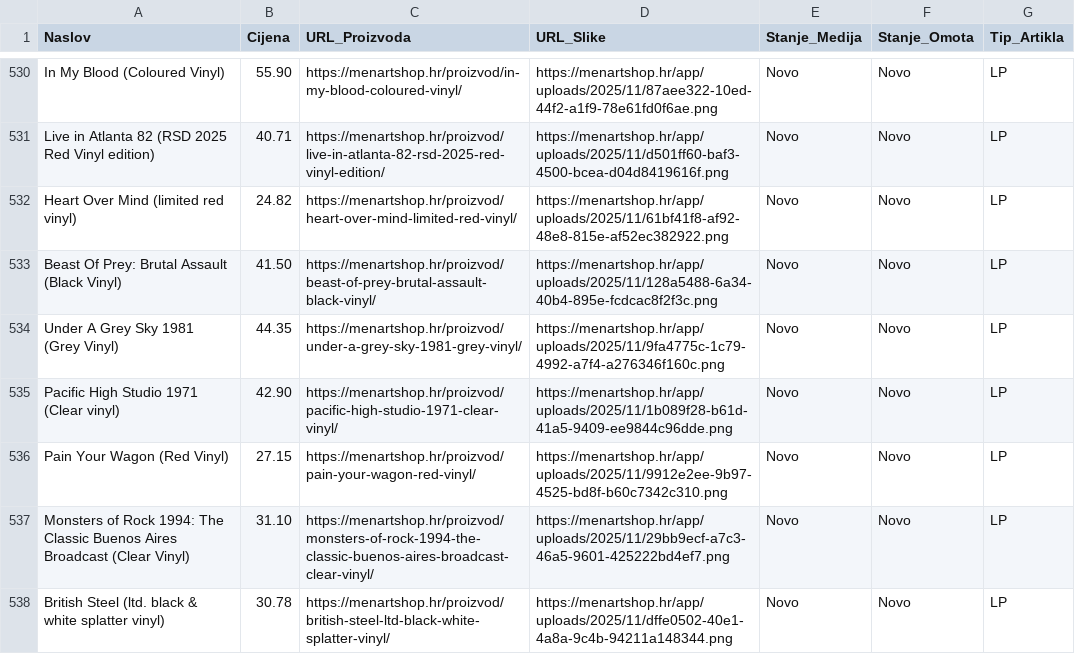
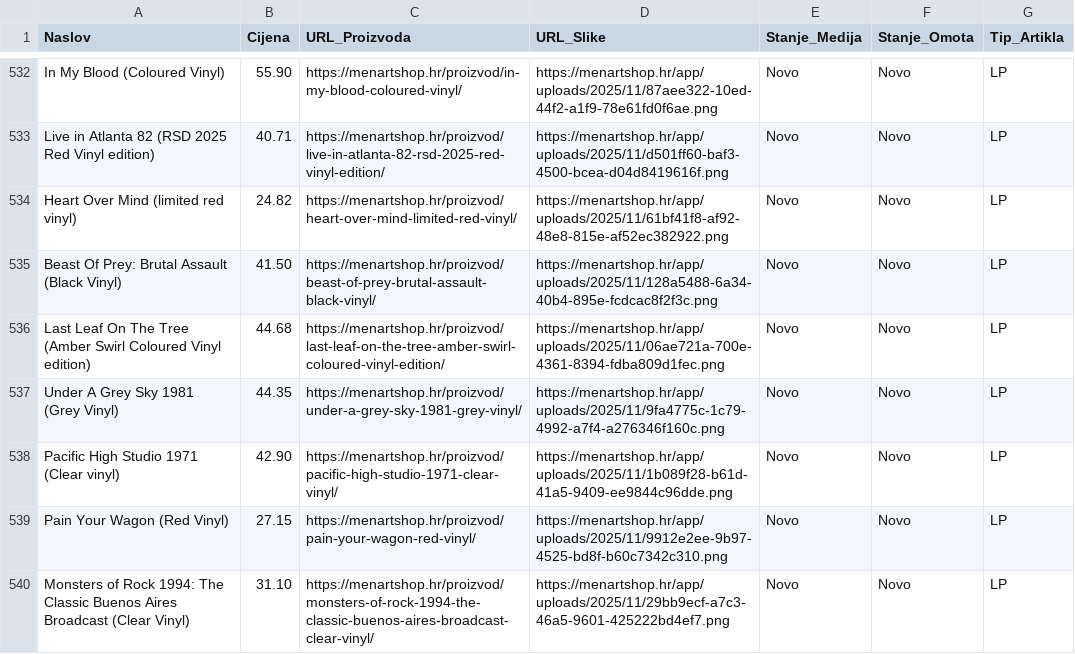
Before and after one commit to Z0M81Eb/baza-ploca, a CSV file: menart_katalog.csv, drawn as a sheet; only a part is shown, gaps mark what is left out; the shorter side is filled out with more unchanged rows; the diff covers the shown part only.

```diff
--- a/menart_katalog.csv
+++ b/menart_katalog.csv
@@ -533,2 +535,3 @@ Heart Over Mind (limited red vinyl),24.82,https://menartshop.hr/proizvod/heart-o
 Beast Of Prey: Brutal Assault (Black Vinyl),41.50,https://menartshop.hr/proizvod/beast-of-prey-brutal-assault-black-vinyl/,https://menartshop.hr/app/uploads/2025/11/128a5488-6a34-40b4-895e-fcdcac8f2f3c.png,Novo,Novo,LP
+Last Leaf On The Tree (Amber Swirl Coloured Vinyl edition),44.68,https://menartshop.hr/proizvod/last-leaf-on-the-tree-amber-swirl-coloured-vinyl-edition/,https://menartshop.hr/app/uploads/2025/11/06ae721a-700e-4361-8394-fdba809d1fec.png,Novo,Novo,LP
 Under A Grey Sky 1981 (Grey Vinyl),44.35,https://menartshop.hr/proizvod/under-a-grey-sky-1981-grey-vinyl/,https://menartshop.hr/app/uploads/2025/11/9fa4775c-1c79-4992-a7f4-a276346f160c.png,Novo,Novo,LP
```
Also changed, not shown: 9 added rows and 7 removed rows elsewhere in this file.
